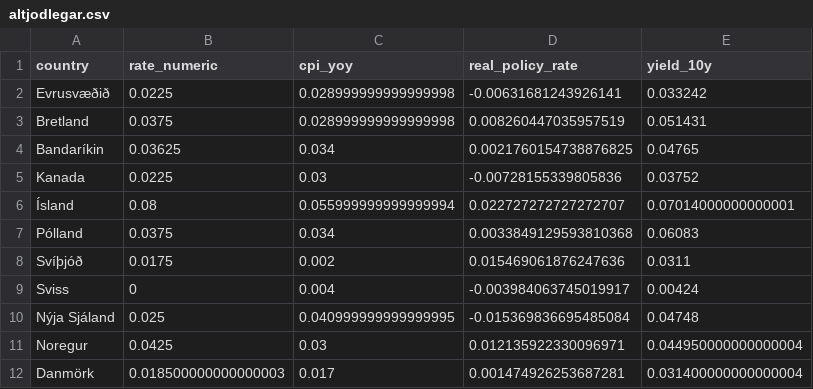
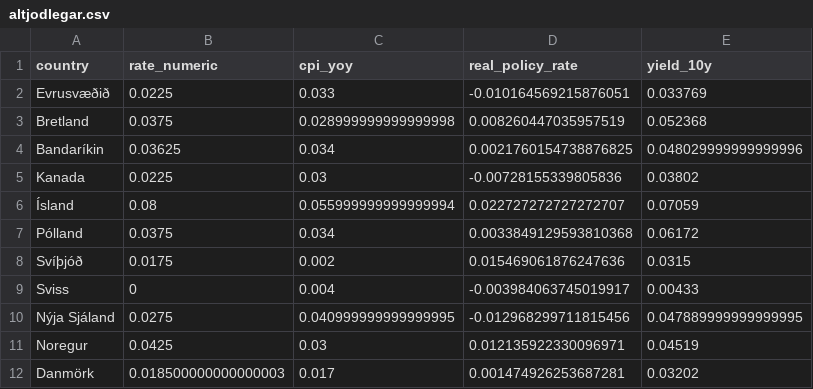
Before and after one commit to hagdeild/verdbolguskyrsla, a CSV file: data/altjodlegar.csv, drawn as a sheet.

Commit message:
Auto update data

```diff
--- a/data/altjodlegar.csv
+++ b/data/altjodlegar.csv
@@ -1,12 +1,12 @@
 country,rate_numeric,cpi_yoy,real_policy_rate,yield_10y
-Evrusvæðið,0.0225,0.028999999999999998,-0.00631681243926141,0.033242
-Bretland,0.0375,0.028999999999999998,0.008260447035957519,0.051431
-Bandaríkin,0.03625,0.034,0.0021760154738876825,0.04765
-Kanada,0.0225,0.03,-0.00728155339805836,0.03752
-Ísland,0.08,0.055999999999999994,0.022727272727272707,0.07014000000000001
-Pólland,0.0375,0.034,0.0033849129593810368,0.06083
-Svíþjóð,0.0175,0.002,0.015469061876247636,0.0311
-Sviss,0,0.004,-0.003984063745019917,0.00424
-Nýja Sjáland,0.025,0.040999999999999995,-0.015369836695485084,0.04748
-Noregur,0.0425,0.03,0.012135922330096971,0.044950000000000004
-Danmörk,0.018500000000000003,0.017,0.001474926253687281,0.031400000000000004
+Evrusvæðið,0.0225,0.033,-0.010164569215876051,0.033769
+Bretland,0.0375,0.028999999999999998,0.008260447035957519,0.052368
+Bandaríkin,0.03625,0.034,0.0021760154738876825,0.048029999999999996
+Kanada,0.0225,0.03,-0.00728155339805836,0.03802
+Ísland,0.08,0.055999999999999994,0.022727272727272707,0.07059
+Pólland,0.0375,0.034,0.0033849129593810368,0.06172
+Svíþjóð,0.0175,0.002,0.015469061876247636,0.0315
+Sviss,0,0.004,-0.003984063745019917,0.00433
+Nýja Sjáland,0.0275,0.040999999999999995,-0.012968299711815456,0.047889999999999995
+Noregur,0.0425,0.03,0.012135922330096971,0.04519
+Danmörk,0.018500000000000003,0.017,0.001474926253687281,0.03202
```
Also changed, not shown: 4 other files.
